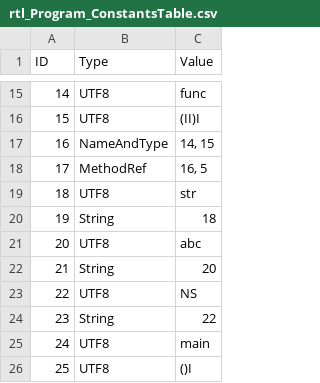
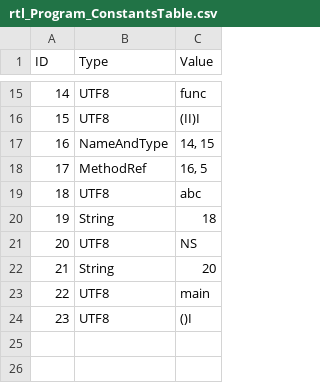
Before and after one commit to Flipty148/objective_c_compiler, a CSV file: project_for_lex.yy.c/out/rtl_Program_ConstantsTable.csv, drawn as a sheet; only a part is shown, gaps mark what is left out; removed rows and columns are numbered as before the commit, all else as after; the diff names each change by its address in the sheet, - before the commit and + after, or states it on an @@ line.

```diff
--- a/project_for_lex.yy.c/out/rtl_Program_ConstantsTable.csv
+++ b/project_for_lex.yy.c/out/rtl_Program_ConstantsTable.csv
-C19 (Value): str
+C19 (Value): abc
-row 21: 20 | UTF8 | abc
@@ row 23 moved to row 21: 20 @@
-row 24: 23 | String | 22
@@ column A (ID) renumbered from row 23 down @@
```
Also changed, not shown: project_for_lex.yy.c/out/rtl_Program_MethodsTable.csv, 6 other files.
